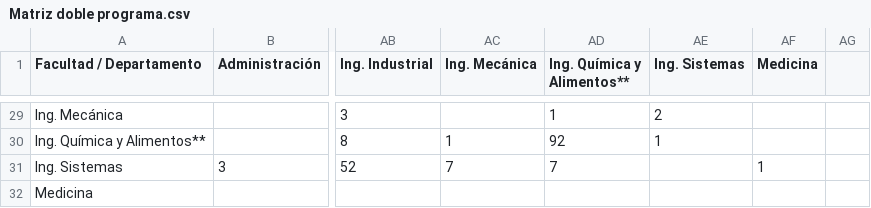
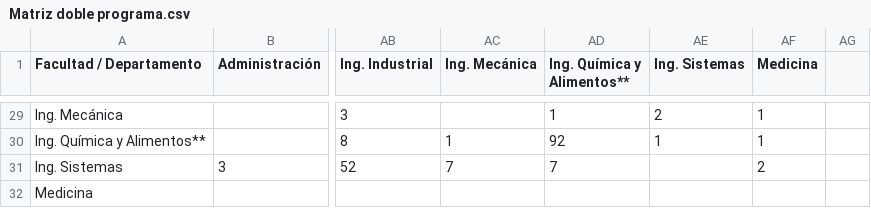
Before and after one commit to Gabriel-jimeneze/Luciano_Bastidas-Gabriel_, a CSV file: Matriz doble programa.csv, drawn as a sheet; only a part is shown, gaps mark what is left out; the diff covers the shown part only; the diff names each change by its address in the sheet, - before the commit and + after, or states it on an @@ line.

```diff
--- a/Matriz doble programa.csv
+++ b/Matriz doble programa.csv
-AF29:AF30 (Medicina): (empty)
+AF29:AF30 (Medicina): 1
-AF31 (Medicina): 1
+AF31 (Medicina): 2
```
Also changed, not shown: 28 edited cells elsewhere in this file, 7 other files.
